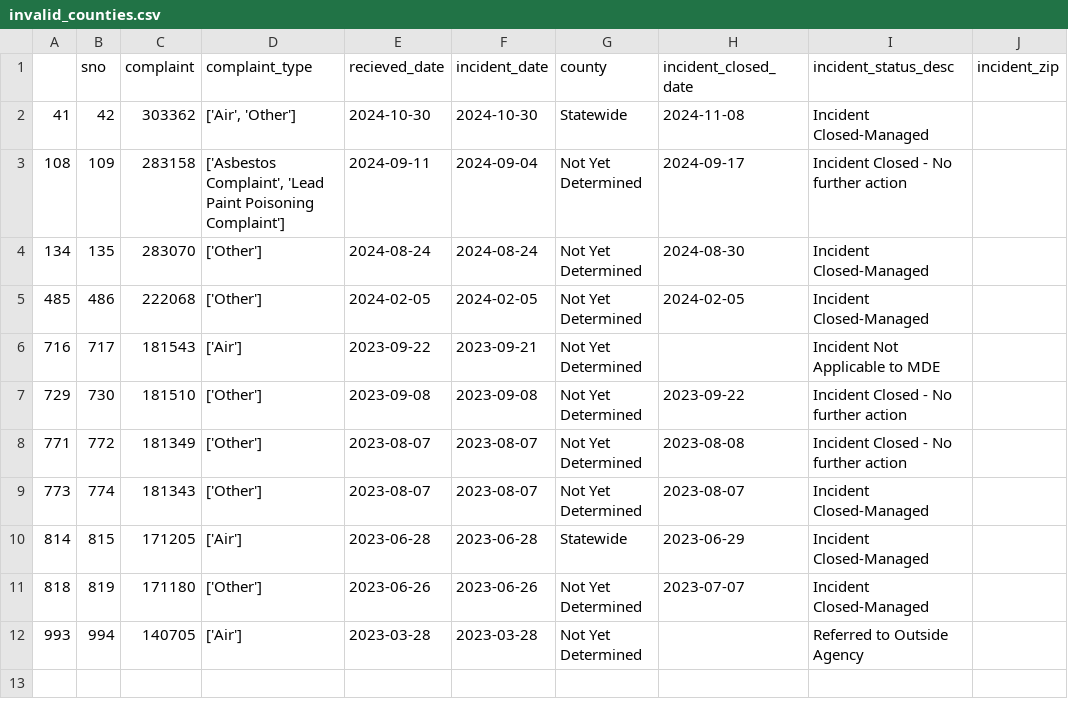
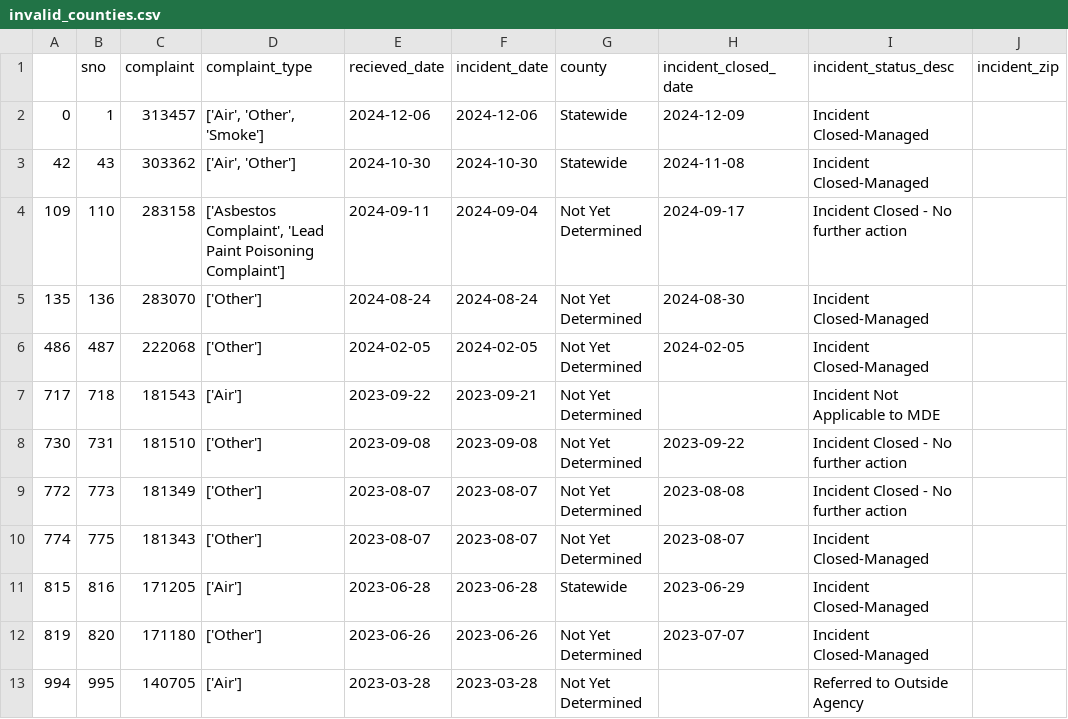
Before and after one commit to shmcminn/live-nicar-pipeline, a CSV file: exported_data/invalid_counties.csv, drawn as a sheet.

```diff
--- a/exported_data/invalid_counties.csv
+++ b/exported_data/invalid_counties.csv
@@ -1,12 +1,13 @@
 ,sno,complaint,complaint_type,recieved_date,incident_date,county,incident_closed_date,incident_status_desc,incident_zip
-41,42,303362,"['Air', 'Other']",2024-10-30,2024-10-30,Statewide,2024-11-08,Incident Closed-Managed,
-108,109,283158,"['Asbestos Complaint', 'Lead Paint Poisoning Complaint']",2024-09-11,2024-09-04,Not Yet Determined,2024-09-17,Incident Closed - No further action,
-134,135,283070,['Other'],2024-08-24,2024-08-24,Not Yet Determined,2024-08-30,Incident Closed-Managed,
-485,486,222068,['Other'],2024-02-05,2024-02-05,Not Yet Determined,2024-02-05,Incident Closed-Managed,
-716,717,181543,['Air'],2023-09-22,2023-09-21,Not Yet Determined,,Incident Not Applicable to MDE,
-729,730,181510,['Other'],2023-09-08,2023-09-08,Not Yet Determined,2023-09-22,Incident Closed - No further action,
-771,772,181349,['Other'],2023-08-07,2023-08-07,Not Yet Determined,2023-08-08,Incident Closed - No further action,
-773,774,181343,['Other'],2023-08-07,2023-08-07,Not Yet Determined,2023-08-07,Incident Closed-Managed,
-814,815,171205,['Air'],2023-06-28,2023-06-28,Statewide,2023-06-29,Incident Closed-Managed,
-818,819,171180,['Other'],2023-06-26,2023-06-26,Not Yet Determined,2023-07-07,Incident Closed-Managed,
-993,994,140705,['Air'],2023-03-28,2023-03-28,Not Yet Determined,,Referred to Outside Agency,
+0,1,313457,"['Air', 'Other', 'Smoke']",2024-12-06,2024-12-06,Statewide,2024-12-09,Incident Closed-Managed,
+42,43,303362,"['Air', 'Other']",2024-10-30,2024-10-30,Statewide,2024-11-08,Incident Closed-Managed,
+109,110,283158,"['Asbestos Complaint', 'Lead Paint Poisoning Complaint']",2024-09-11,2024-09-04,Not Yet Determined,2024-09-17,Incident Closed - No further action,
+135,136,283070,['Other'],2024-08-24,2024-08-24,Not Yet Determined,2024-08-30,Incident Closed-Managed,
+486,487,222068,['Other'],2024-02-05,2024-02-05,Not Yet Determined,2024-02-05,Incident Closed-Managed,
+717,718,181543,['Air'],2023-09-22,2023-09-21,Not Yet Determined,,Incident Not Applicable to MDE,
+730,731,181510,['Other'],2023-09-08,2023-09-08,Not Yet Determined,2023-09-22,Incident Closed - No further action,
+772,773,181349,['Other'],2023-08-07,2023-08-07,Not Yet Determined,2023-08-08,Incident Closed - No further action,
+774,775,181343,['Other'],2023-08-07,2023-08-07,Not Yet Determined,2023-08-07,Incident Closed-Managed,
+815,816,171205,['Air'],2023-06-28,2023-06-28,Statewide,2023-06-29,Incident Closed-Managed,
+819,820,171180,['Other'],2023-06-26,2023-06-26,Not Yet Determined,2023-07-07,Incident Closed-Managed,
+994,995,140705,['Air'],2023-03-28,2023-03-28,Not Yet Determined,,Referred to Outside Agency,
```
Also changed, not shown: exported_data/all_complaints.csv, exported_data/complaint_type_frequency.csv.
